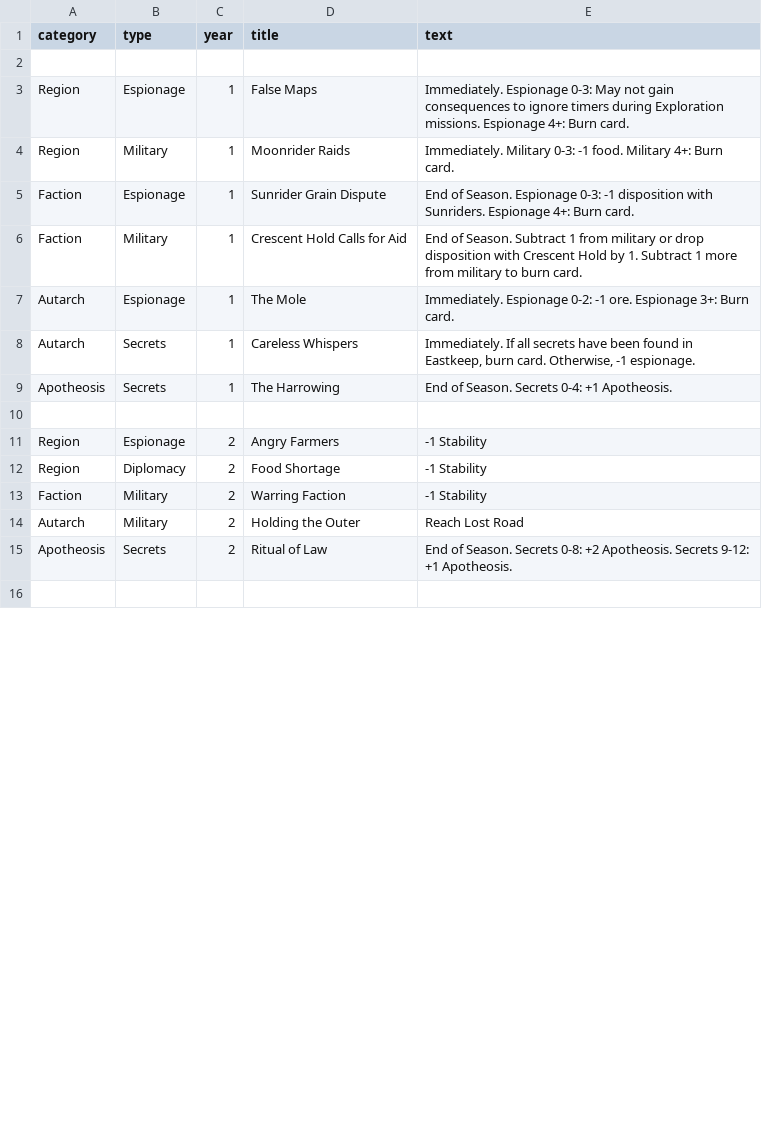
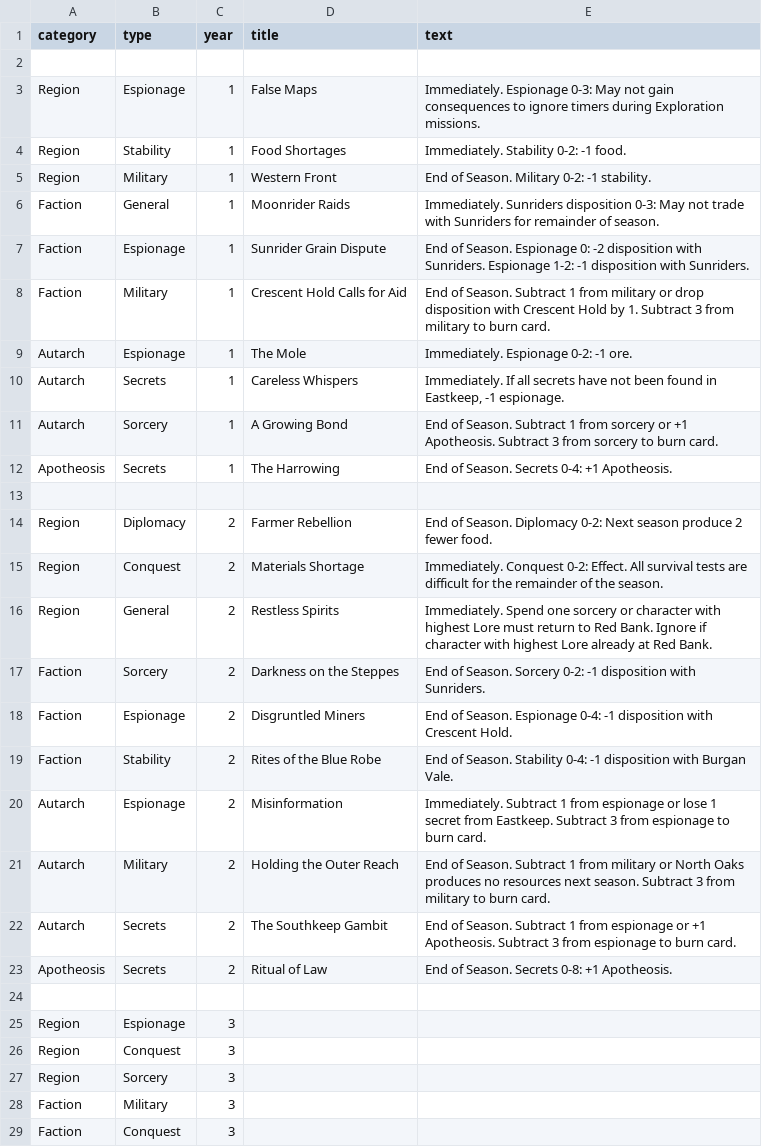
Before and after one commit to ziapeltagames/six-winters, a CSV file: csv/threats.csv, drawn as a sheet; only a part is shown; the diff covers the shown part only.

```diff
--- a/csv/threats.csv
+++ b/csv/threats.csv
@@ -2,15 +2,28 @@ category,type,year,title,text
 
-Region,Espionage,1,"False Maps","Immediately. Espionage 0-3: May not gain consequences to ignore timers during Exploration missions. Espionage 4+: Burn card."
-Region,Military,1,"Moonrider Raids","Immediately. Military 0-3: -1 food. Military 4+: Burn card."
-Faction,Espionage,1,"Sunrider Grain Dispute","End of Season. Espionage 0-3: -1 disposition with Sunriders. Espionage 4+: Burn card."
-Faction,Military,1,"Crescent Hold Calls for Aid","End of Season. Subtract 1 from military or drop disposition with Crescent Hold by 1. Subtract 1 more from military to burn card."
-Autarch,Espionage,1,"The Mole","Immediately. Espionage 0-2: -1 ore. Espionage 3+: Burn card."
-Autarch,Secrets,1,"Careless Whispers","Immediately. If all secrets have been found in Eastkeep, burn card. Otherwise, -1 espionage."
+Region,Espionage,1,"False Maps","Immediately. Espionage 0-3: May not gain consequences to ignore timers during Exploration missions."
+Region,Stability,1,"Food Shortages","Immediately. Stability 0-2: -1 food."
+Region,Military,1,"Western Front","End of Season. Military 0-2: -1 stability."
+Faction,General,1,"Moonrider Raids","Immediately. Sunriders disposition 0-3: May not trade with Sunriders for remainder of season."
+Faction,Espionage,1,"Sunrider Grain Dispute","End of Season. Espionage 0: -2 disposition with Sunriders. Espionage 1-2: -1 disposition with Sunriders."
+Faction,Military,1,"Crescent Hold Calls for Aid","End of Season. Subtract 1 from military or drop disposition with Crescent Hold by 1. Subtract 3 from military to burn card."
+Autarch,Espionage,1,"The Mole","Immediately. Espionage 0-2: -1 ore."
+Autarch,Secrets,1,"Careless Whispers","Immediately. If all secrets have not been found in Eastkeep, -1 espionage."
+Autarch,Sorcery,1,"A Growing Bond","End of Season. Subtract 1 from sorcery or +1 Apotheosis. Subtract 3 from sorcery to burn card."
 Apotheosis,Secrets,1,"The Harrowing","End of Season. Secrets 0-4: +1 Apotheosis."
 
-Region,Espionage,2,"Angry Farmers","-1 Stability"
-Region,Diplomacy,2,"Food Shortage","-1 Stability"
-Faction,Military,2,"Warring Faction","-1 Stability"
-Autarch,Military,2,"Holding the Outer","Reach Lost Road"
-Apotheosis,Secrets,2,"Ritual of Law","End of Season. Secrets 0-8: +2 Apotheosis. Secrets 9-12: +1 Apotheosis."
+Region,Diplomacy,2,"Farmer Rebellion","End of Season. Diplomacy 0-2: Next season produce 2 fewer food."
+Region,Conquest,2,"Materials Shortage","Immediately. Conquest 0-2: Effect. All survival tests are difficult for the remainder of the season."
+Region,General,2,"Restless Spirits","Immediately. Spend one sorcery or character with highest Lore must return to Red Bank. Ignore if character with highest Lore already at Red Bank."
+Faction,Sorcery,2,"Darkness on the Steppes","End of Season. Sorcery 0-2: -1 disposition with Sunriders."
+Faction,Espionage,2,"Disgruntled Miners","End of Season. Espionage 0-4: -1 disposition with Crescent Hold."
+Faction,Stability,2,"Rites of the Blue Robe","End of Season. Stability 0-4: -1 disposition with Burgan Vale."
+Autarch,Espionage,2,"Misinformation","Immediately. Subtract 1 from espionage or lose 1 secret from Eastkeep. Subtract 3 from espionage to burn card."
+Autarch,Military,2,"Holding the Outer Reach","End of Season. Subtract 1 from military or North Oaks produces no resources next season. Subtract 3 from military to burn card."
+Autarch,Secrets,2,"The Southkeep Gambit","End of Season. Subtract 1 from espionage or +1 Apotheosis. Subtract 3 from espionage to burn card."
+Apotheosis,Secrets,2,"Ritual of Law","End of Season. Secrets 0-8: +1 Apotheosis."
 
+Region,Espionage,3,"",""
+Region,Conquest,3,"",""
+Region,Sorcery,3,"",""
+Faction,Military,3,"",""
+Faction,Conquest,3,"",""
```
Also changed, not shown: 16 added rows, 2 removed rows and 3 edited cells elsewhere in this file, csv/developments.csv, csv/quest.csv, 1 other file.
